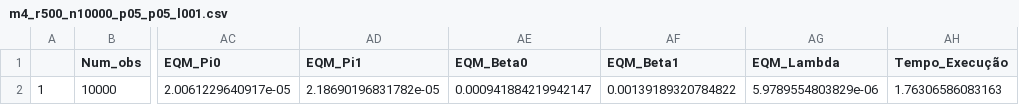
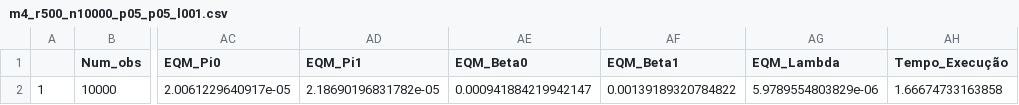
Before and after one commit to Larissa1292/dissertacao-mestrado, a CSV file: m4_r500_n10000_p05_p05_l001.csv, drawn as a sheet; only a part is shown, gaps mark what is left out; the diff names each change by its address in the sheet, - before the commit and + after, or states it on an @@ line.

Commit message:
Verifica resultado para M4 com l = 0.001

```diff
--- a/m4_r500_n10000_p05_p05_l001.csv
+++ b/m4_r500_n10000_p05_p05_l001.csv
-AH2 (Tempo_Execução): 1.76306586083163
+AH2 (Tempo_Execução): 1.66674733163858
```
